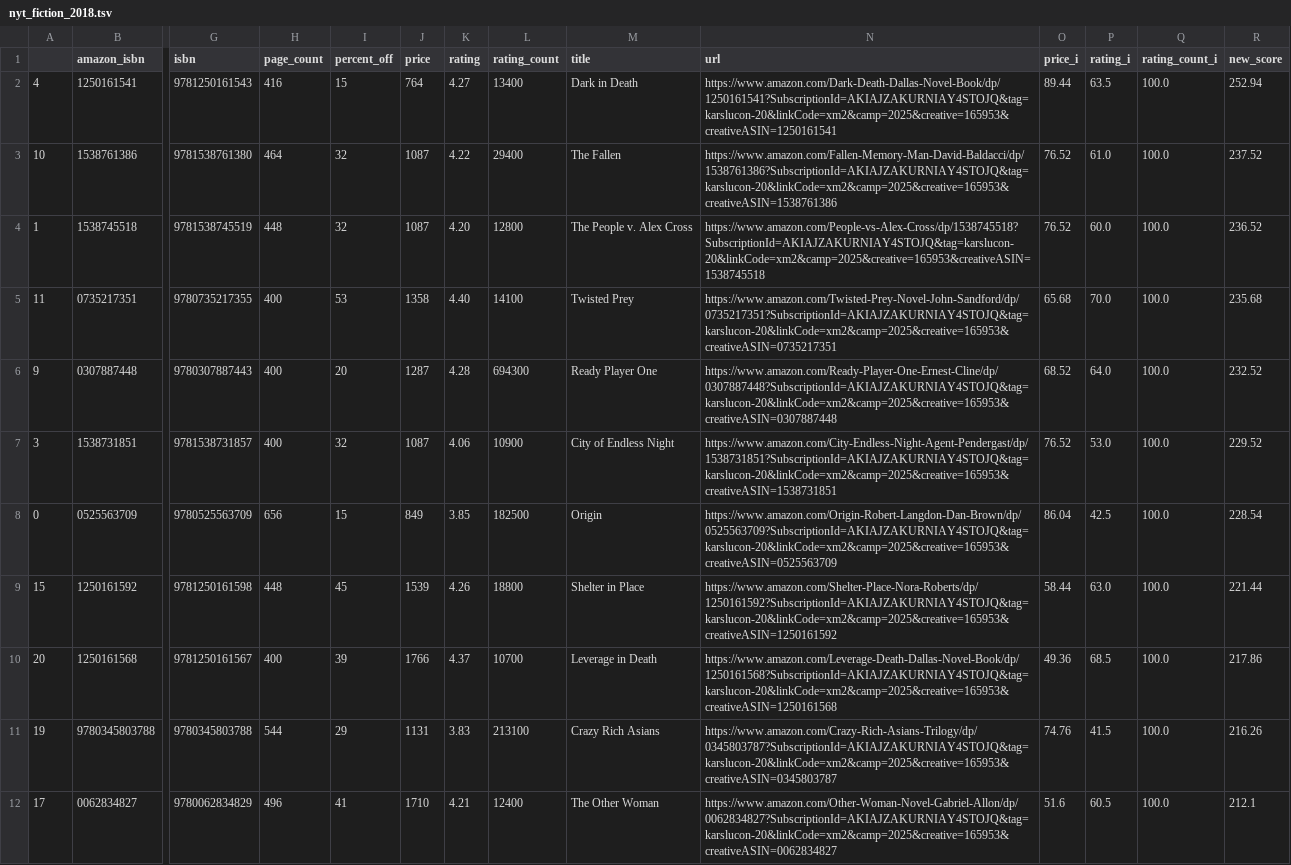
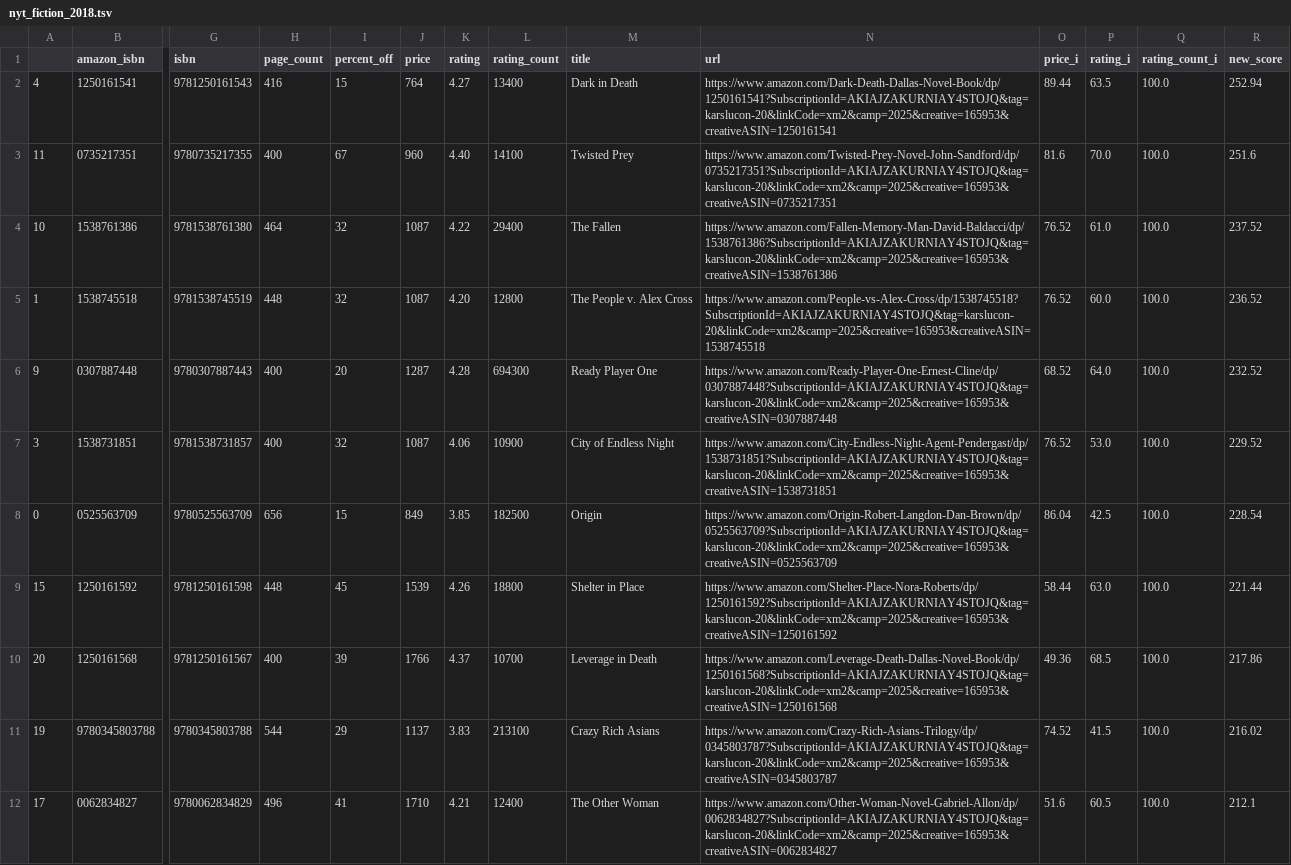
Before and after one commit to kcsluis/goodbooksgreatdeals, a TSV file: output/nyt_fiction_2018.tsv, drawn as a sheet; only a part is shown, gaps mark what is left out; removed rows and columns are numbered as before the commit, all else as after; rows hold the shown columns only; the diff names each change by its address in the sheet, - before the commit and + after, or states it on an @@ line.

```diff
--- a/output/nyt_fiction_2018.tsv
+++ b/output/nyt_fiction_2018.tsv
+row 3: 11 | 0735217351 | 9780735217355 | 400 | 67 | 960 | 4.40 | 14100 | Twisted Prey | https://www.amazon.com/Twisted-Prey-Novel-John-Sandford/dp/0735217351?SubscriptionId=AKIAJZAKURNIAY4STOJQ&tag=karslucon-20&linkCode=xm2&camp=2025&creative=165953&creativeASIN=0735217351 | 81.6 | 70.0 | 100.0 | 251.6
-row 5: 11 | 0735217351 | 9780735217355 | 400 | 53 | 1358 | 4.40 | 14100 | Twisted Prey | https://www.amazon.com/Twisted-Prey-Novel-John-Sandford/dp/0735217351?SubscriptionId=AKIAJZAKURNIAY4STOJQ&tag=karslucon-20&linkCode=xm2&camp=2025&creative=165953&creativeASIN=0735217351 | 65.68 | 70.0 | 100.0 | 235.68
-J11 (price): 1131
+J11 (price): 1137
-O11 (price_i): 74.76
+O11 (price_i): 74.52
-R11 (new_score): 216.26
+R11 (new_score): 216.02
```
